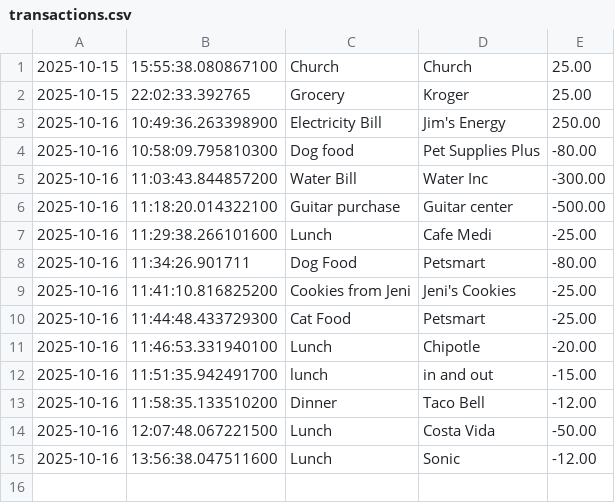
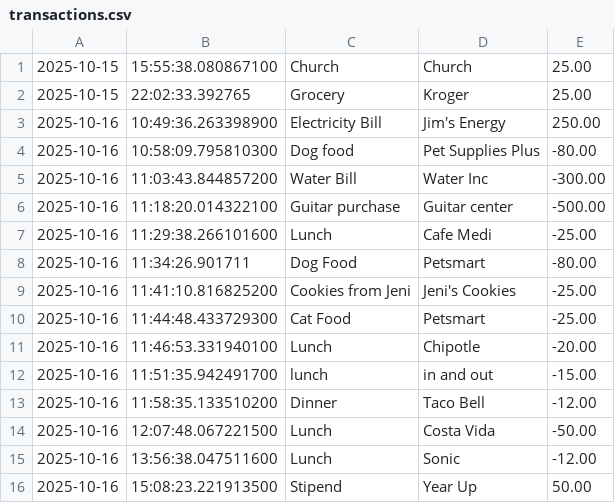
Before and after one commit to humzaqasim1/capstone-1, a CSV file: src/main/resources/transactions.csv, drawn as a sheet; the diff names each change by its address in the sheet, - before the commit and + after, or states it on an @@ line.

```diff
--- a/src/main/resources/transactions.csv
+++ b/src/main/resources/transactions.csv
+row 16: 2025-10-16 | 15:08:23.221913500 | Stipend | Year Up | 50.00
```
Also changed, not shown: 5 other files.
